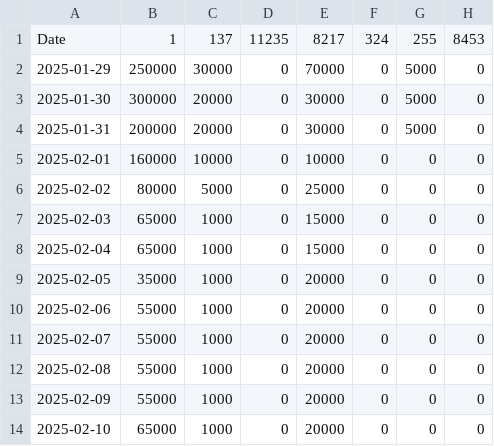
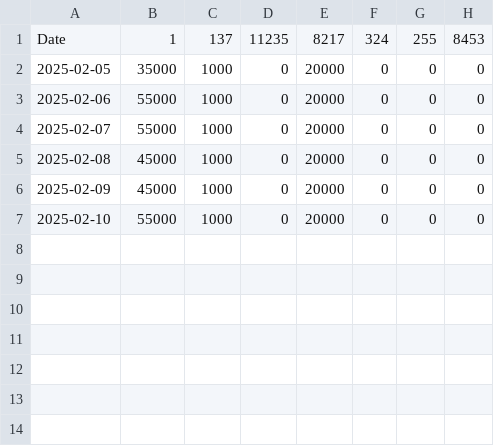
Before and after one commit to kgen-protocol/static_values, a CSV file: uaw_cap_limit_data_per_chain.csv, drawn as a sheet.

Commit message:
Update uaw_cap_limit_data_per_chain.csv
Reduced Aptos by 10k as POG is adding 13k/ day.

```diff
--- a/uaw_cap_limit_data_per_chain.csv
+++ b/uaw_cap_limit_data_per_chain.csv
@@ -1,9 +1,2 @@
 Date,1,137,11235,8217,324,255,8453
-2025-01-29, 250000,30000,0,70000,0,5000,0
-2025-01-30, 300000,20000,0,30000,0,5000,0
-2025-01-31, 200000,20000,0,30000,0,5000,0
-2025-02-01, 160000,10000,0,10000,0,0,0
-2025-02-02, 80000,5000,0,25000,0,0,0
-2025-02-03, 65000,1000,0,15000,0,0,0
-2025-02-04, 65000,1000,0,15000,0,0,0
 2025-02-05, 35000,1000,0,20000,0,0,0
@@ -11,4 +4,4 @@ Date,1,137,11235,8217,324,255,8453
 2025-02-07, 55000,1000,0,20000,0,0,0
-2025-02-08, 55000,1000,0,20000,0,0,0
-2025-02-09, 55000,1000,0,20000,0,0,0
-2025-02-10, 65000,1000,0,20000,0,0,0
+2025-02-08, 45000,1000,0,20000,0,0,0
+2025-02-09, 45000,1000,0,20000,0,0,0
+2025-02-10, 55000,1000,0,20000,0,0,0
```
